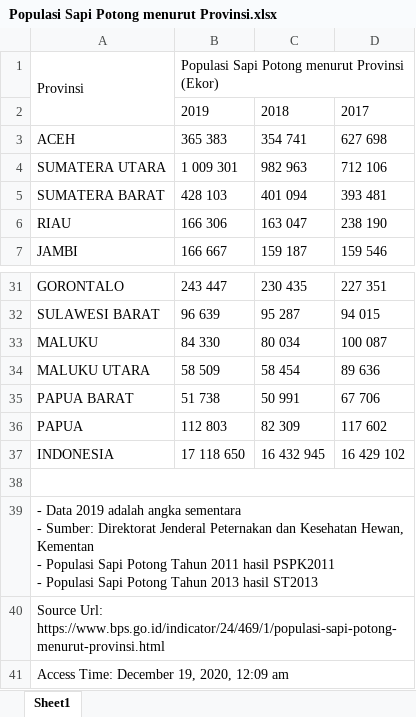
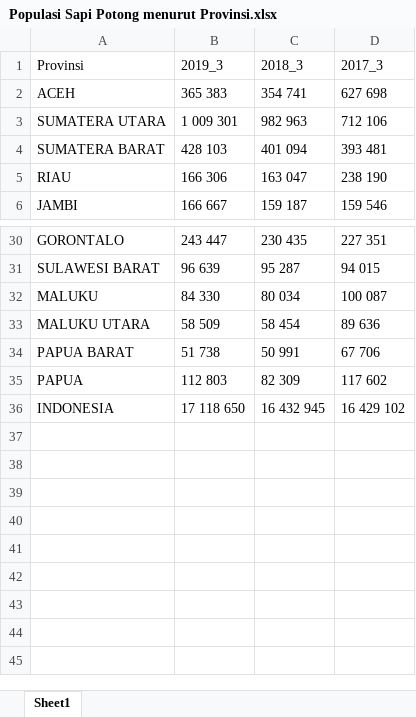
Before and after one commit to rizqi278/UAS_MACHINE, an Excel workbook: Populasi Sapi Potong menurut Provinsi.xlsx, sheet Sheet1, drawn as a sheet; only a part is shown, gaps mark what is left out; values as stored, in another font and other column widths than the file's, no borders; ↵ is a line break in a cell; the diff names each change by its address in the sheet, - before the commit and + after, or states it on an @@ line.

```diff
--- a/Populasi Sapi Potong menurut Provinsi.xlsx (sheet Sheet1)
+++ b/Populasi Sapi Potong menurut Provinsi.xlsx (sheet Sheet1)
-A1:A2 merged
-B1: Populasi Sapi Potong menurut Provinsi (Ekor)
+B1: 2019_3
-B1:D1 merged
-C1: (empty)
+C1: 2018_3
-D1: (empty)
+D1: 2017_3
-row 2:  | 2019 | 2018 | 2017
-row 38: (empty)
-row 39: - Data 2019 adalah angka sementara ↵ - Sumber: Direktorat Jenderal Peternakan dan Kesehatan Hewan, Kementan ↵ - Populasi Sapi Potong Tahun 2011 hasil PSPK2011 ↵ - Populasi Sapi Potong Tahun 2013 hasil ST2013
-row 40: Source Url: https://www.bps.go.id/indicator/24/469/1/populasi-sapi-potong-menurut-provinsi.html
-row 41: Access Time: December 19, 2020, 12:09 am
```
Also changed, not shown: Populasi Ayam Ras Pedaging menurut Provinsi.xlsx, Populasi Ayam Ras Petelur menurut Provinsi.xlsx, 3 other files.
